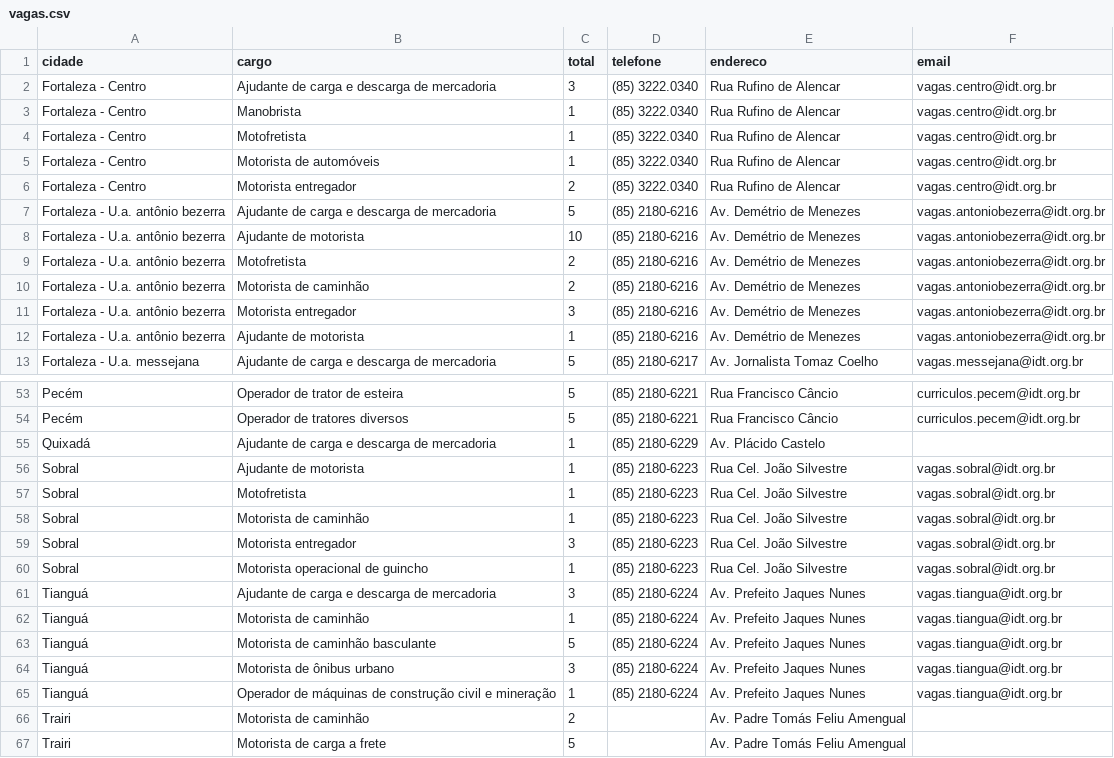
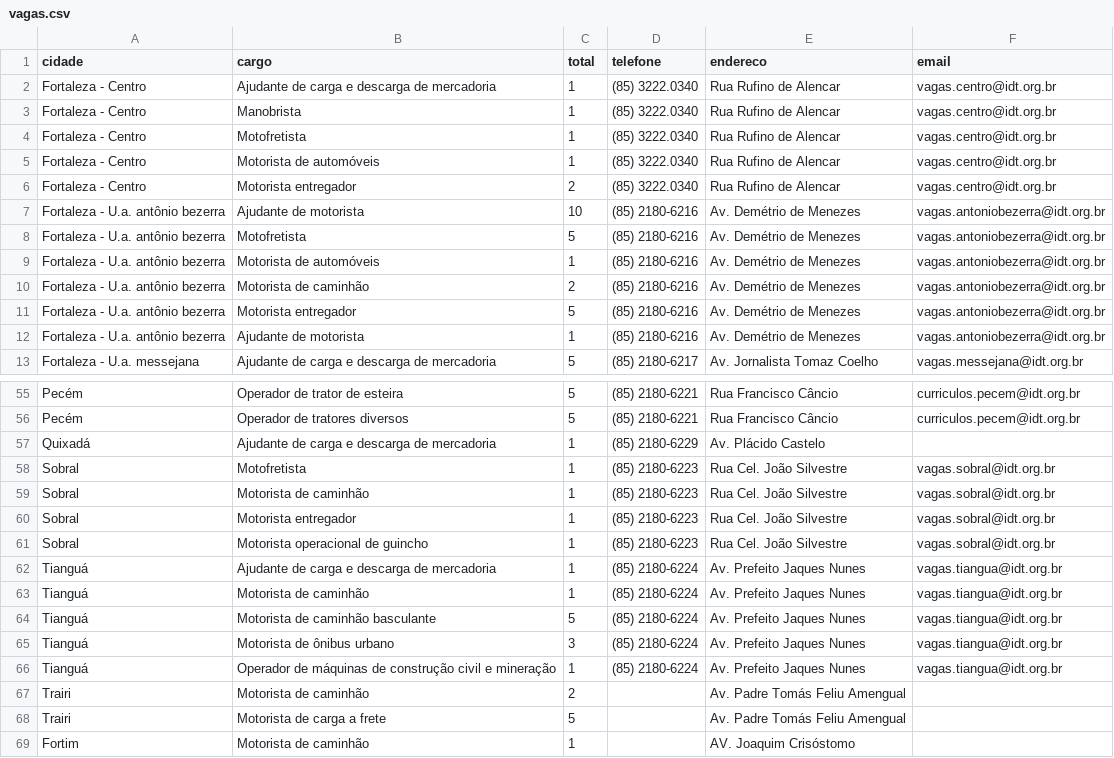
Before and after one commit to jfilhoempresarial-ops/tralienigena, a CSV file: vagas.csv, drawn as a sheet; only a part is shown, gaps mark what is left out; the shorter side is filled out with more unchanged rows; the diff covers the shown part only.

```diff
--- a/vagas.csv
+++ b/vagas.csv
@@ -1,3 +1,3 @@
 cidade,cargo,total,telefone,endereco,email
-Fortaleza - Centro,Ajudante de carga e descarga de mercadoria,3,(85) 3222.0340,Rua Rufino de Alencar,vagas.centro@idt.org.br
+Fortaleza - Centro,Ajudante de carga e descarga de mercadoria,1,(85) 3222.0340,Rua Rufino de Alencar,vagas.centro@idt.org.br
 Fortaleza - Centro,Manobrista,1,(85) 3222.0340,Rua Rufino de Alencar,vagas.centro@idt.org.br
@@ -6,7 +6,7 @@ Fortaleza - Centro,Motorista de automóveis,1,(85) 3222.0340,Rua Rufino de Alenc
 Fortaleza - Centro,Motorista entregador,2,(85) 3222.0340,Rua Rufino de Alencar,vagas.centro@idt.org.br
-Fortaleza - U.a. antônio bezerra,Ajudante de carga e descarga de mercadoria,5,(85) 2180-6216,Av. Demétrio de Menezes,vagas.antoniobezerra@idt.org.br
 Fortaleza - U.a. antônio bezerra,Ajudante de motorista,10,(85) 2180-6216,Av. Demétrio de Menezes,vagas.antoniobezerra@idt.org.br
-Fortaleza - U.a. antônio bezerra,Motofretista,2,(85) 2180-6216,Av. Demétrio de Menezes,vagas.antoniobezerra@idt.org.br
+Fortaleza - U.a. antônio bezerra,Motofretista,5,(85) 2180-6216,Av. Demétrio de Menezes,vagas.antoniobezerra@idt.org.br
+Fortaleza - U.a. antônio bezerra,Motorista de automóveis,1,(85) 2180-6216,Av. Demétrio de Menezes,vagas.antoniobezerra@idt.org.br
 Fortaleza - U.a. antônio bezerra,Motorista de caminhão,2,(85) 2180-6216,Av. Demétrio de Menezes,vagas.antoniobezerra@idt.org.br
-Fortaleza - U.a. antônio bezerra,Motorista entregador,3,(85) 2180-6216,Av. Demétrio de Menezes,vagas.antoniobezerra@idt.org.br
+Fortaleza - U.a. antônio bezerra,Motorista entregador,5,(85) 2180-6216,Av. Demétrio de Menezes,vagas.antoniobezerra@idt.org.br
 Fortaleza - U.a. antônio bezerra,Ajudante de motorista,1,(85) 2180-6216,Av. Demétrio de Menezes,vagas.antoniobezerra@idt.org.br
@@ -55,8 +57,7 @@ Pecém,Operador de tratores diversos,5,(85) 2180-6221,Rua Francisco Câncio,curr
 Quixadá,Ajudante de carga e descarga de mercadoria,1,(85) 2180-6229,Av. Plácido Castelo,
-Sobral,Ajudante de motorista,1,(85) 2180-6223,Rua Cel. João Silvestre,vagas.sobral@idt.org.br
 Sobral,Motofretista,1,(85) 2180-6223,Rua Cel. João Silvestre,vagas.sobral@idt.org.br
 Sobral,Motorista de caminhão,1,(85) 2180-6223,Rua Cel. João Silvestre,vagas.sobral@idt.org.br
-Sobral,Motorista entregador,3,(85) 2180-6223,Rua Cel. João Silvestre,vagas.sobral@idt.org.br
+Sobral,Motorista entregador,1,(85) 2180-6223,Rua Cel. João Silvestre,vagas.sobral@idt.org.br
 Sobral,Motorista operacional de guincho,1,(85) 2180-6223,Rua Cel. João Silvestre,vagas.sobral@idt.org.br
-Tianguá,Ajudante de carga e descarga de mercadoria,3,(85) 2180-6224,Av. Prefeito Jaques Nunes,vagas.tiangua@idt.org.br
+Tianguá,Ajudante de carga e descarga de mercadoria,1,(85) 2180-6224,Av. Prefeito Jaques Nunes,vagas.tiangua@idt.org.br
 Tianguá,Motorista de caminhão,1,(85) 2180-6224,Av. Prefeito Jaques Nunes,vagas.tiangua@idt.org.br
```
Also changed, not shown: 4 added rows, 2 removed rows and 5 edited cells elsewhere in this file.
